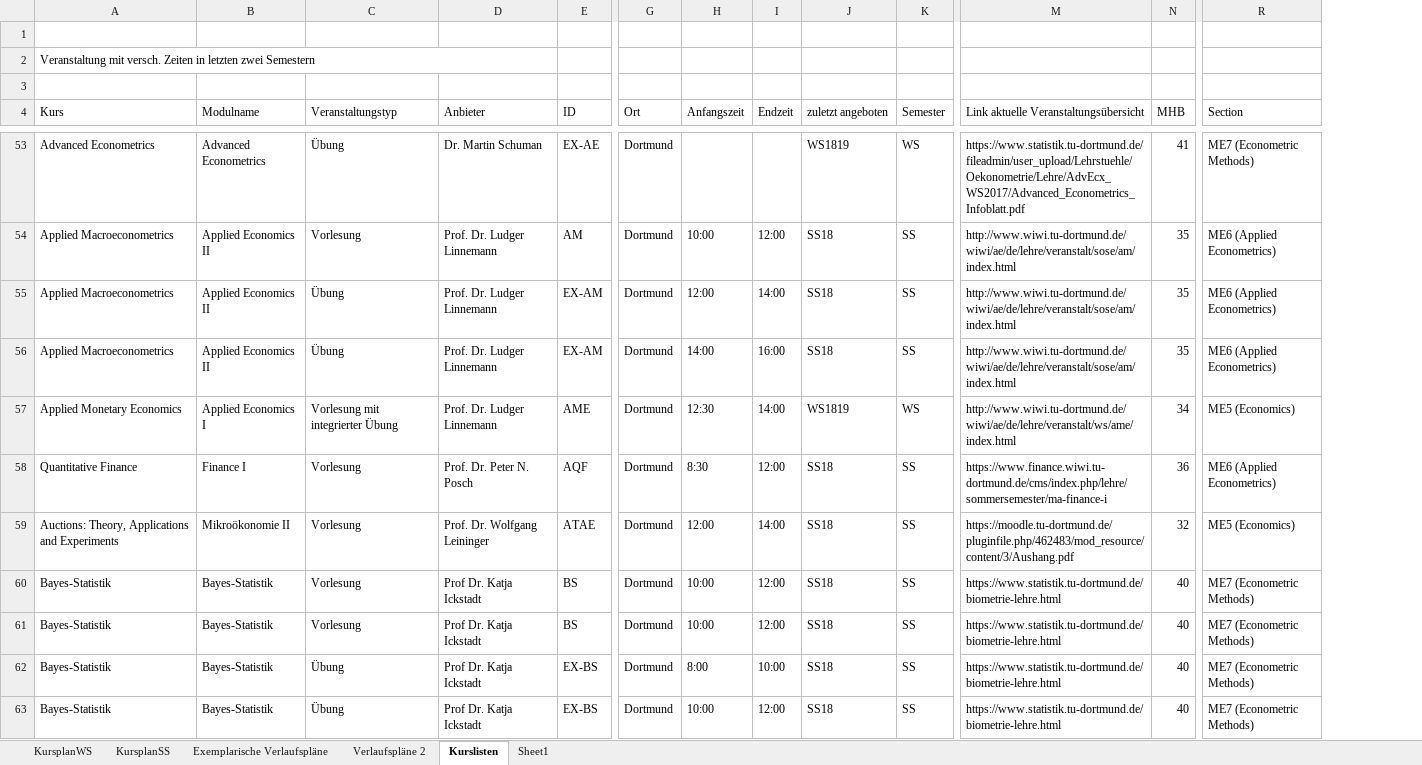
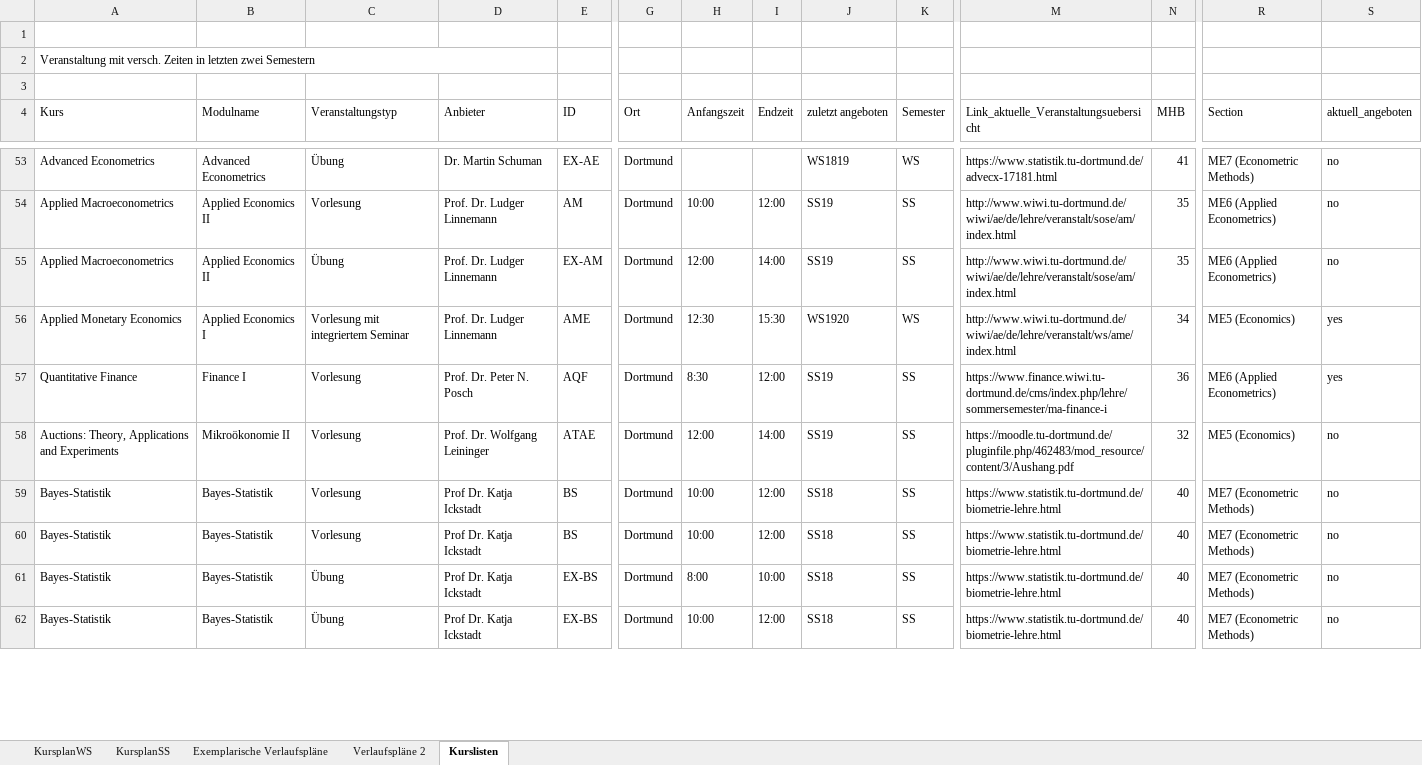
Before and after one commit to mca91/WebEcon, an Excel workbook: blog/content/KurseMscECMX.xlsx, sheet Kurslisten, drawn as a sheet; only a part is shown, gaps mark what is left out; values as stored, in another font and other column widths than the file's, no cell formats; removed rows and columns are numbered as before the commit, all else as after; rows hold the shown columns only; the diff covers the shown part only; the diff names each change by its address in the sheet, - before the commit and + after, or states it on an @@ line.

Commit message:
new RGS logo. Winter19 column in course overview table. Also improved formatting for mobile devices.

```diff
--- a/blog/content/KurseMscECMX.xlsx (sheet Kurslisten)
+++ b/blog/content/KurseMscECMX.xlsx (sheet Kurslisten)
-sheet tab: Sheet1
+column S (aktuell_angeboten), rows 53-62: no | no | no | yes | yes | no | no | no | no | no
-M4: Link aktuelle Veranstaltungsübersicht
+M4: Link_aktuelle_Veranstaltungsuebersicht
-M53: https://www.statistik.tu-dortmund.de/fileadmin/user_upload/Lehrstuehle/Oekonometrie/Lehre/AdvEcx_WS2017/Advanced_Econometrics_Infoblatt.pdf
+M53: https://www.statistik.tu-dortmund.de/advecx-17181.html
-J54:J55 (zuletzt angeboten): SS18
+J54:J55 (zuletzt angeboten): SS19
-row 56: Applied Macroeconometrics | Applied Economics II | Übung | Prof. Dr. Ludger Linnemann | EX-AM | Dortmund | 14:00 | 16:00 | SS18 | SS | http://www.wiwi.tu-dortmund.de/wiwi/ae/de/lehre/veranstalt/sose/am/index.html | 35 | ME6 (Applied Econometrics)
-C56 (Veranstaltungstyp): Vorlesung mit integrierter Übung
+C56 (Veranstaltungstyp): Vorlesung mit integriertem Seminar
-I56 (Endzeit): 14:00
+I56 (Endzeit): 15:30
-J56 (zuletzt angeboten): WS1819
+J56 (zuletzt angeboten): WS1920
-J57:J58 (zuletzt angeboten): SS18
+J57:J58 (zuletzt angeboten): SS19
```
Also changed, not shown: 4 added rows, 6 removed rows, 251 edited cells and merged cells elsewhere in this sheet, cell formats, docs/blog/KurseMscECMX.xlsx, 14 other files.
